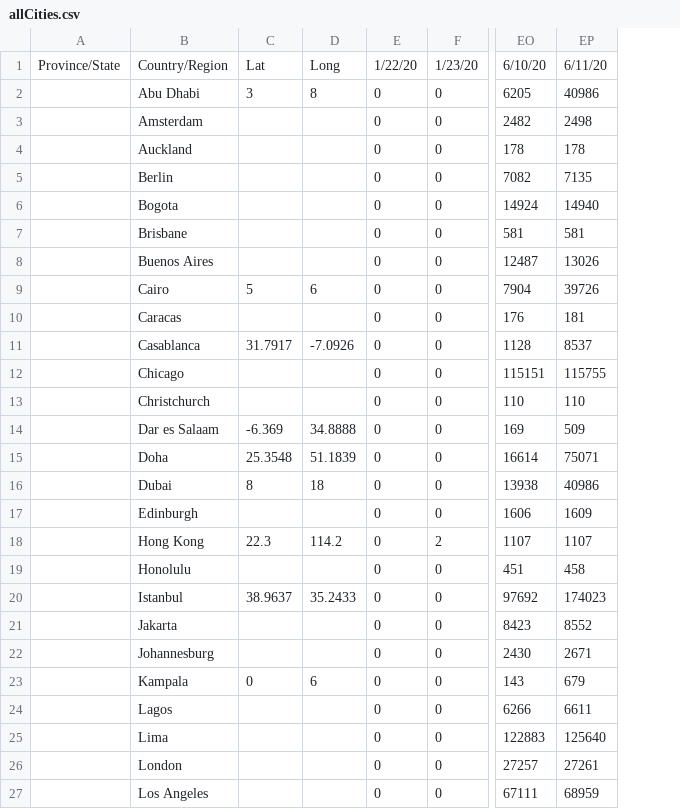
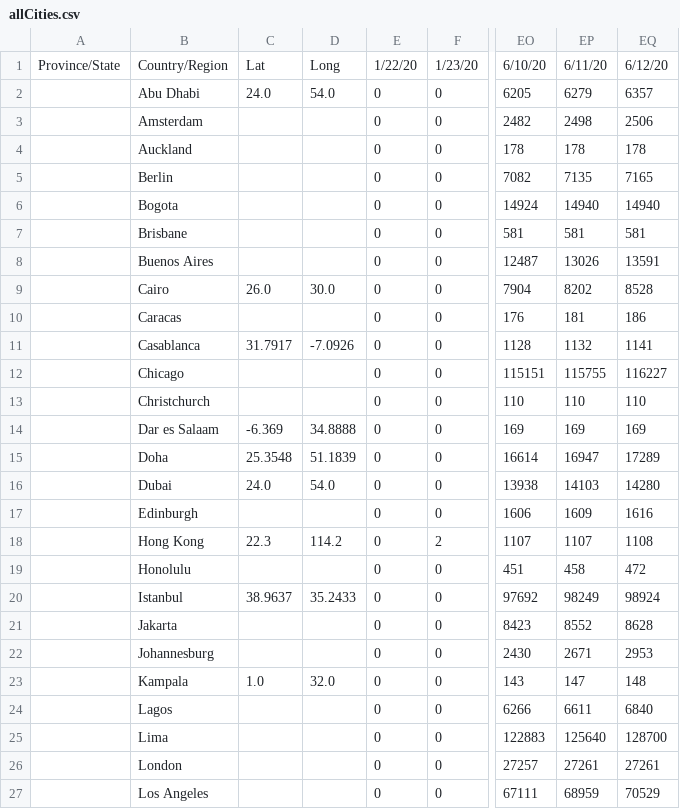
Before and after one commit to gerardbriscoe/corona, a CSV file: data/allCities.csv, drawn as a sheet; only a part is shown, gaps mark what is left out; the diff names each change by its address in the sheet, - before the commit and + after, or states it on an @@ line.

Commit message:
automated data

```diff
--- a/data/allCities.csv
+++ b/data/allCities.csv
+column EQ, rows 1-27: 6/12/20 | 6357 | 2506 | 178 | 7165 | 14940 | 581 | 13591 | 8528 | 186 | 1141 | 116227 | 110 | 169 | 17289 | 14280 | 1616 | 1108 | 472 | 98924 | 8628 | 2953 | 148 | 6840 | 128700 | 27261 | 70529
-C2: 3
+C2: 24.0
-D2: 8
+D2: 54.0
-EP2: 40986
+EP2: 6279
-C9: 5
+C9: 26.0
-D9: 6
+D9: 30.0
-EP9: 39726
+EP9: 8202
-EP11: 8537
+EP11: 1132
-EP14: 509
+EP14: 169
-EP15: 75071
+EP15: 16947
-C16: 8
+C16: 24.0
-D16: 18
+D16: 54.0
-EP16: 40986
+EP16: 14103
-EP20: 174023
+EP20: 98249
-C23: 0
+C23: 1.0
-D23: 6
+D23: 32.0
-EP23: 679
+EP23: 147
```
Also changed, not shown: data/brazil.csv, data/canada.csv, 5 other files.
